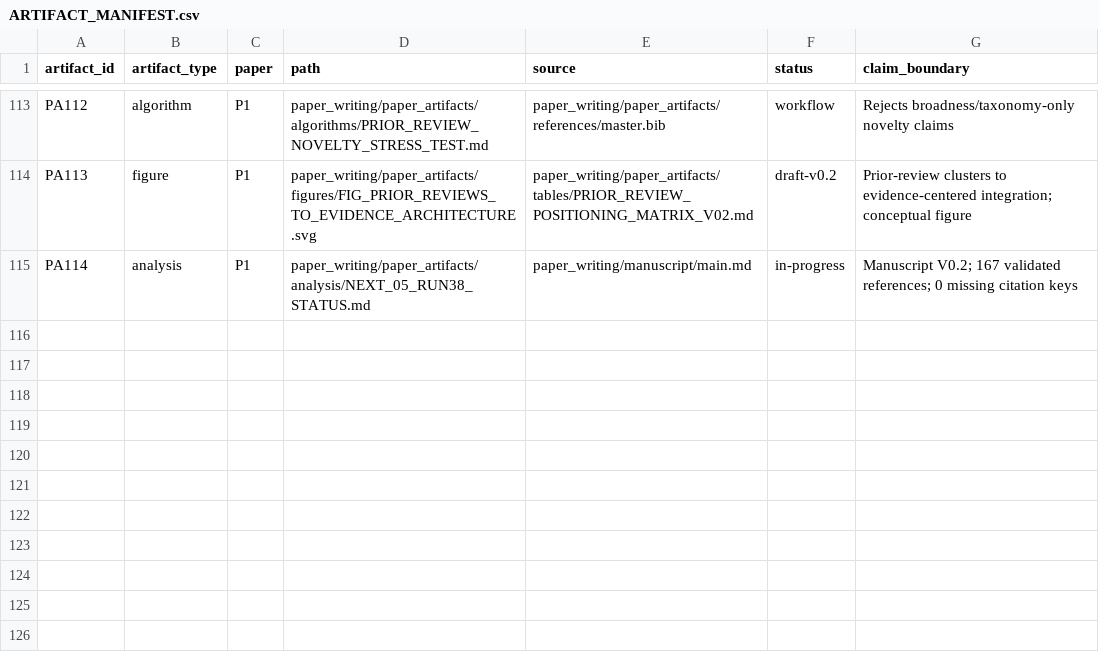
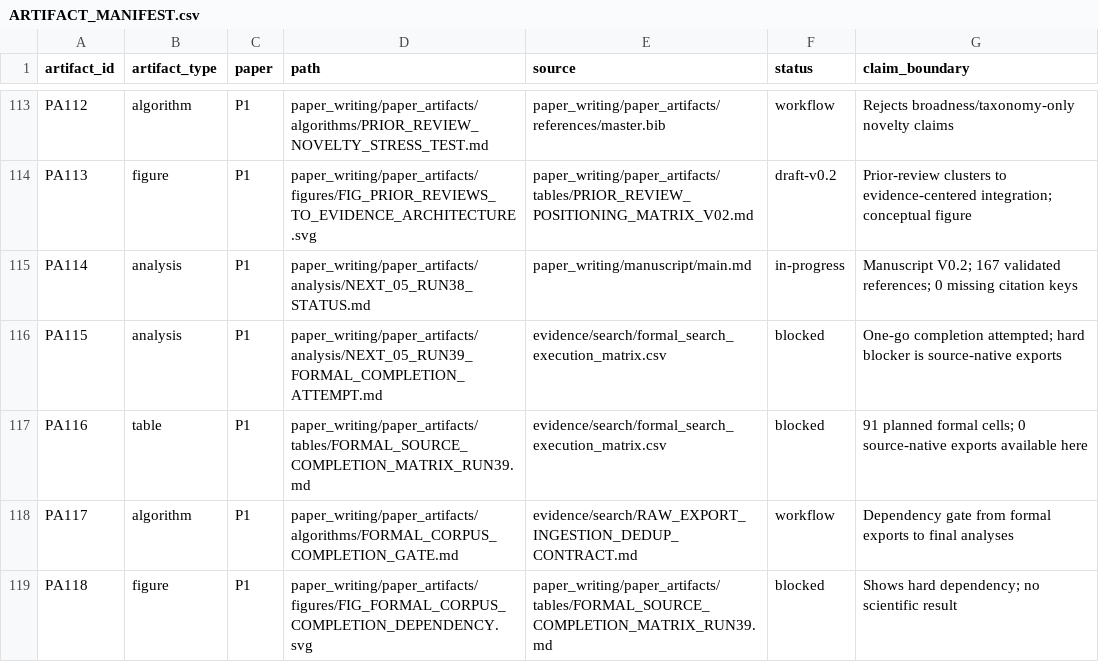
Before and after one commit to Arithmetic-Power-Geometry/Augmented-Reality-Systematic-Review, a CSV file: paper_writing/paper_artifacts/ARTIFACT_MANIFEST.csv, drawn as a sheet; only a part is shown, gaps mark what is left out.

Commit message:
Register Run 39 formal completion artifacts

```diff
--- a/paper_writing/paper_artifacts/ARTIFACT_MANIFEST.csv
+++ b/paper_writing/paper_artifacts/ARTIFACT_MANIFEST.csv
@@ -115 +115,5 @@ PA113,figure,P1,paper_writing/paper_artifacts/figures/FIG_PRIOR_REVIEWS_TO_EVIDE
 PA114,analysis,P1,paper_writing/paper_artifacts/analysis/NEXT_05_RUN38_STATUS.md,paper_writing/manuscript/main.md,in-progress,"Manuscript V0.2; 167 validated references; 0 missing citation keys"
+PA115,analysis,P1,paper_writing/paper_artifacts/analysis/NEXT_05_RUN39_FORMAL_COMPLETION_ATTEMPT.md,evidence/search/formal_search_execution_matrix.csv,blocked,"One-go completion attempted; hard blocker is source-native exports"
+PA116,table,P1,paper_writing/paper_artifacts/tables/FORMAL_SOURCE_COMPLETION_MATRIX_RUN39.md,evidence/search/formal_search_execution_matrix.csv,blocked,"91 planned formal cells; 0 source-native exports available here"
+PA117,algorithm,P1,paper_writing/paper_artifacts/algorithms/FORMAL_CORPUS_COMPLETION_GATE.md,evidence/search/RAW_EXPORT_INGESTION_DEDUP_CONTRACT.md,workflow,"Dependency gate from formal exports to final analyses"
+PA118,figure,P1,paper_writing/paper_artifacts/figures/FIG_FORMAL_CORPUS_COMPLETION_DEPENDENCY.svg,paper_writing/paper_artifacts/tables/FORMAL_SOURCE_COMPLETION_MATRIX_RUN39.md,blocked,"Shows hard dependency; no scientific result"
```
